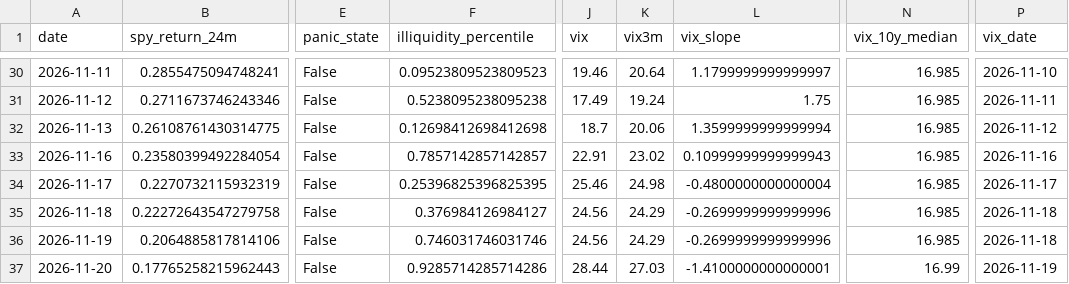
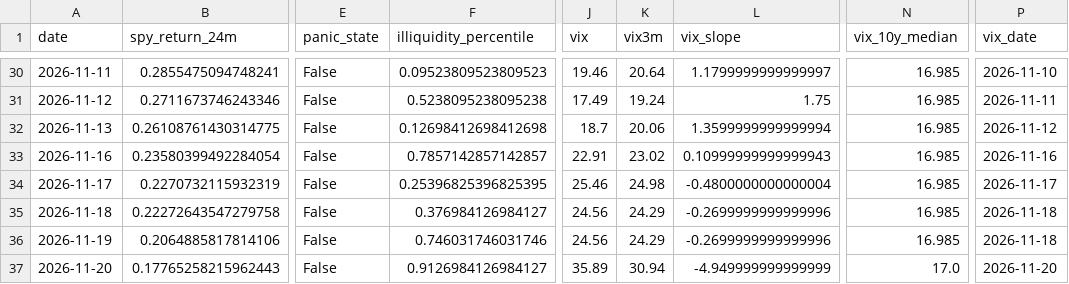
Before and after one commit to Raskull-ux/Options-Bot-Prototype, a CSV file: data/regime_state.csv, drawn as a sheet; only a part is shown, gaps mark what is left out; the diff names each change by its address in the sheet, - before the commit and + after, or states it on an @@ line.

```diff
--- a/data/regime_state.csv
+++ b/data/regime_state.csv
-F37 (illiquidity_percentile): 0.9285714285714286
+F37 (illiquidity_percentile): 0.9126984126984127
-J37 (vix): 28.44
+J37 (vix): 35.89
-K37 (vix3m): 27.03
+K37 (vix3m): 30.94
-L37 (vix_slope): -1.4100000000000001
+L37 (vix_slope): -4.949999999999999
-N37 (vix_10y_median): 16.99
+N37 (vix_10y_median): 17.0
-P37 (vix_date): 2026-11-19
+P37 (vix_date): 2026-11-20
```
Also changed, not shown: data/collector_run_log.csv, data/earnings_calendar.csv, 6 other files.
